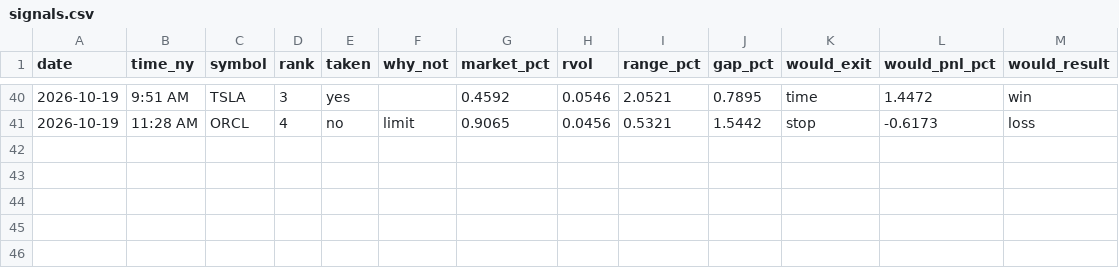
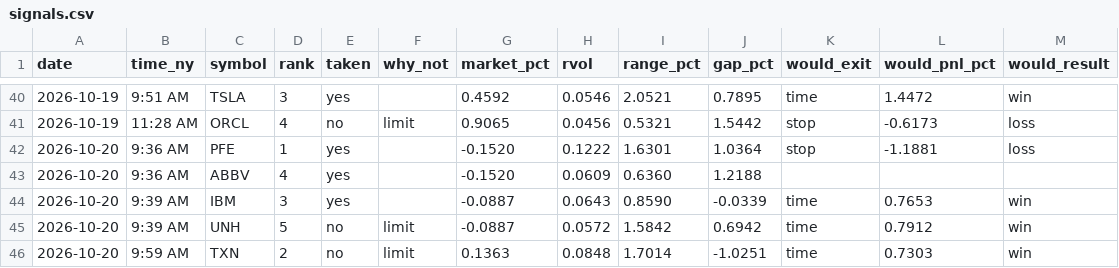
Before and after one commit to Mr-MTB/stock-assistant, a CSV file: journal/signals.csv, drawn as a sheet; only a part is shown, gaps mark what is left out; the diff names each change by its address in the sheet, - before the commit and + after, or states it on an @@ line.

```diff
--- a/journal/signals.csv
+++ b/journal/signals.csv
+row 42: 2026-10-20 | 9:36 AM | PFE | 1 | yes |  | -0.1520 | 0.1222 | 1.6301 | 1.0364 | stop | -1.1881 | loss
+row 43: 2026-10-20 | 9:36 AM | ABBV | 4 | yes |  | -0.1520 | 0.0609 | 0.6360 | 1.2188
+row 44: 2026-10-20 | 9:39 AM | IBM | 3 | yes |  | -0.0887 | 0.0643 | 0.8590 | -0.0339 | time | 0.7653 | win
+row 45: 2026-10-20 | 9:39 AM | UNH | 5 | no | limit | -0.0887 | 0.0572 | 1.5842 | 0.6942 | time | 0.7912 | win
+row 46: 2026-10-20 | 9:59 AM | TXN | 2 | no | limit | 0.1363 | 0.0848 | 1.7014 | -1.0251 | time | 0.7303 | win
```
Also changed, not shown: journal/days.csv, journal/trades.csv, 2 other files.
